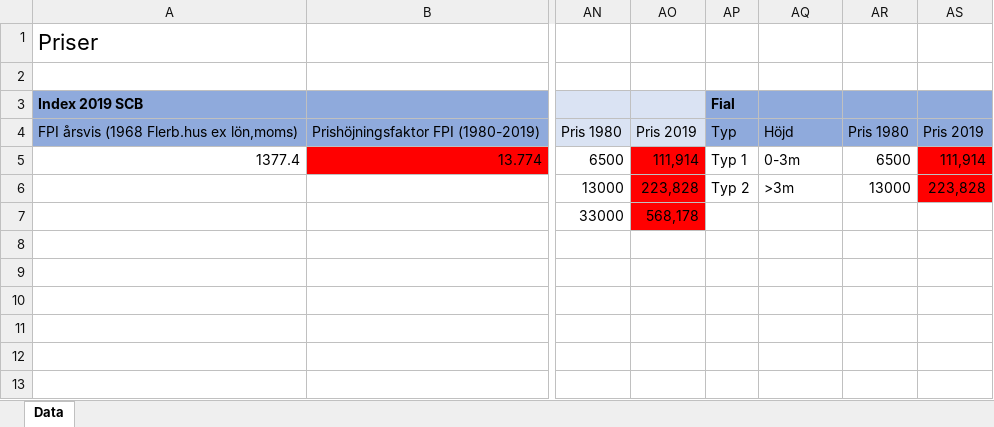
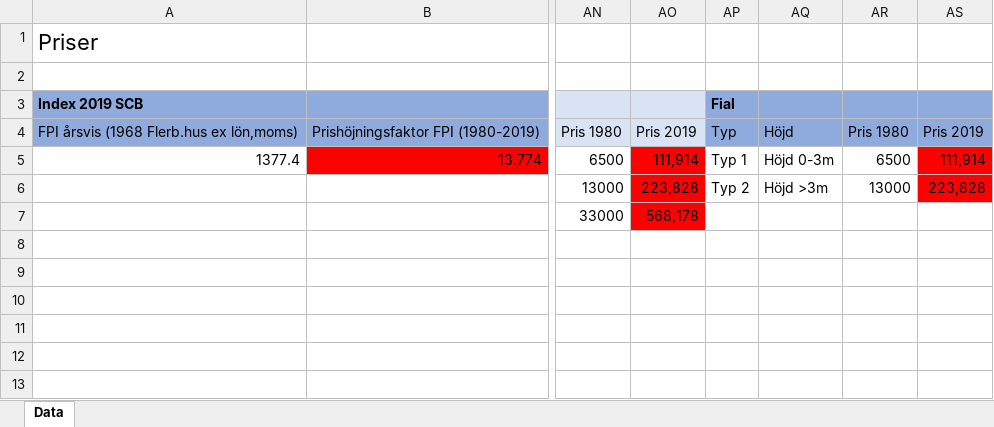
Before and after one commit to jesperls/Church, an Excel workbook: static/data/data.xlsx, sheet Data, drawn as a sheet; only a part is shown, gaps mark what is left out; values as stored, in another font and other column widths than the file's, no borders; the diff names each change by its address in the sheet, - before the commit and + after, or states it on an @@ line.

```diff
--- a/static/data/data.xlsx (sheet Data)
+++ b/static/data/data.xlsx (sheet Data)
-AQ5: 0-3m
+AQ5: Höjd 0-3m
-AQ6: >3m
+AQ6: Höjd >3m
```
Also changed, not shown: 14 other files.
